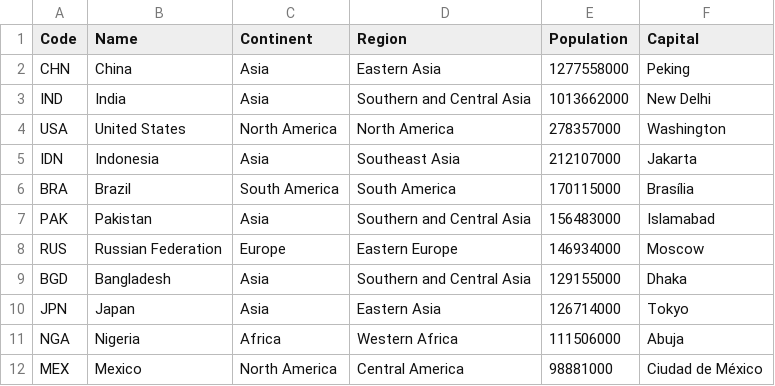
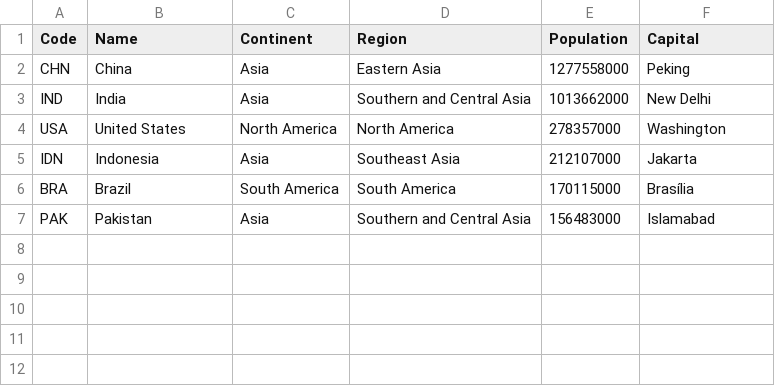
Before and after one commit to TvonSween/sem-one, a CSV file: tmp/TopCountriesPerPopulation.csv, drawn as a sheet.

```diff
--- a/tmp/TopCountriesPerPopulation.csv
+++ b/tmp/TopCountriesPerPopulation.csv
@@ -7,6 +7 @@ BRA,Brazil,South America,South America,170115000,Brasília
 PAK,Pakistan,Asia,Southern and Central Asia,156483000,Islamabad
-RUS,Russian Federation,Europe,Eastern Europe,146934000,Moscow
-BGD,Bangladesh,Asia,Southern and Central Asia,129155000,Dhaka
-JPN,Japan,Asia,Eastern Asia,126714000,Tokyo
-NGA,Nigeria,Africa,Western Africa,111506000,Abuja
-MEX,Mexico,North America,Central America,98881000,Ciudad de México
```
Also changed, not shown: 5 other files.
